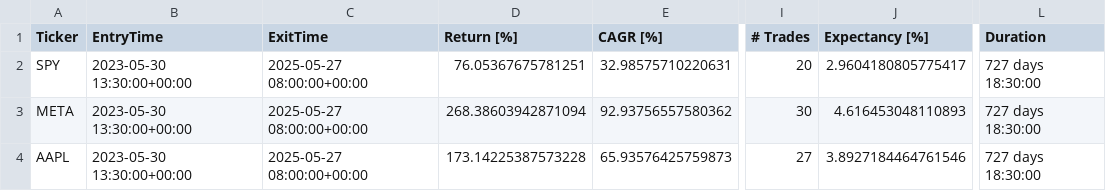
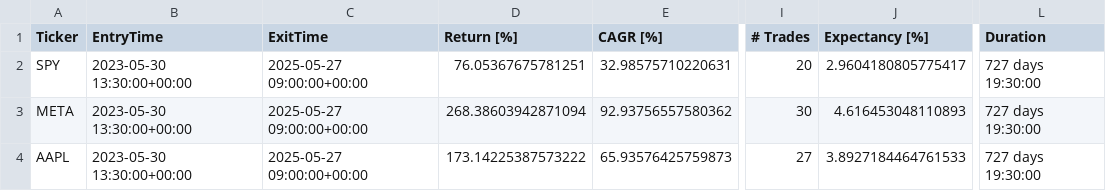
Before and after one commit to LinderCa/Notebooks_Trading, a CSV file: notebooks/data/backtesting/estadisticas.csv, drawn as a sheet; only a part is shown, gaps mark what is left out; the diff names each change by its address in the sheet, - before the commit and + after, or states it on an @@ line.

```diff
--- a/notebooks/data/backtesting/estadisticas.csv
+++ b/notebooks/data/backtesting/estadisticas.csv
-C2:C4 (ExitTime): 2025-05-27 08:00:00+00:00
+C2:C4 (ExitTime): 2025-05-27 09:00:00+00:00
-L2:L4 (Duration): 727 days 18:30:00
+L2:L4 (Duration): 727 days 19:30:00
-D4 (Return [%]): 173.14225387573228
+D4 (Return [%]): 173.14225387573222
-J4 (Expectancy [%]): 3.8927184464761546
+J4 (Expectancy [%]): 3.8927184464761533
```
Also changed, not shown: notebooks/data/backtesting/trades.csv, 1 other file.
